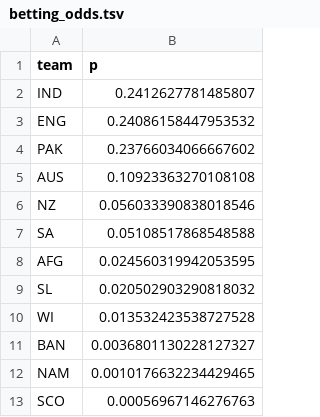
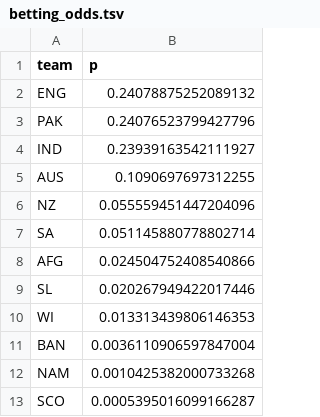
Before and after one commit to nuuuwan/cricket_mens_t20_wc_2021, a TSV file: src/cricket_mens_t20_wc_2021/data/betting_odds.tsv, drawn as a sheet.

```diff
--- a/src/cricket_mens_t20_wc_2021/data/betting_odds.tsv
+++ b/src/cricket_mens_t20_wc_2021/data/betting_odds.tsv
@@ -1,13 +1,13 @@
 team	p
-IND	0.2412627781485807
-ENG	0.24086158447953532
-PAK	0.23766034066667602
-AUS	0.10923363270108108
-NZ	0.056033390838018546
-SA	0.05108517868548588
-AFG	0.024560319942053595
-SL	0.020502903290818032
-WI	0.013532423538727528
-BAN	0.0036801130228127327
-NAM	0.0010176632234429465
-SCO	0.00056967146276763
+ENG	0.24078875252089132
+PAK	0.24076523799427796
+IND	0.23939163542111927
+AUS	0.1090697697312255
+NZ	0.055559451447204096
+SA	0.051145880778802714
+AFG	0.024504752408540866
+SL	0.020267949422017446
+WI	0.013313439806146353
+BAN	0.0036110906597847004
+NAM	0.0010425382000733268
+SCO	0.0005395016099166287
```
Also changed, not shown: src/cricket_mens_t20_wc_2021/data/odds.historical.tsv, 2 other files.
